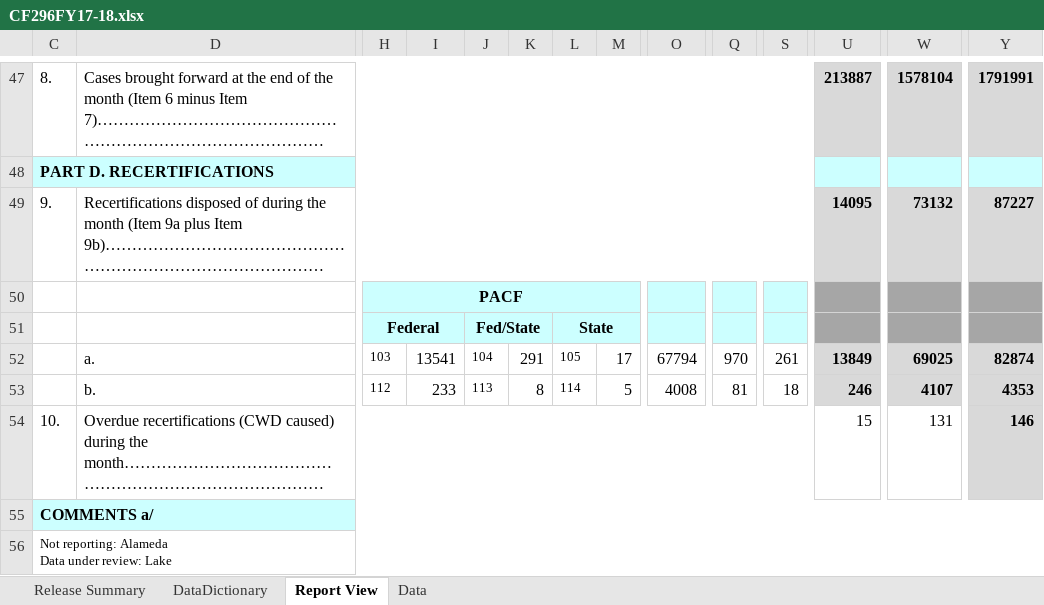
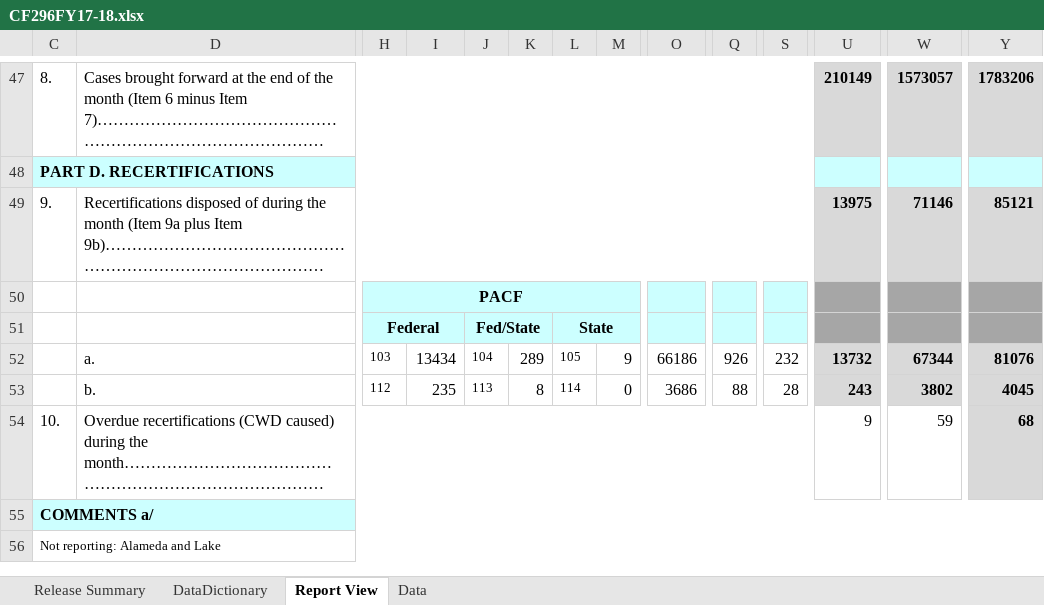
Before and after one commit to eday1632/calfresh, an Excel workbook: data/tbl_cf296/xlsx/CF296FY17-18.xlsx, sheet Report View, drawn as a sheet; only a part is shown, gaps mark what is left out; long unchanged cells end in …; values as stored, in another font and other column widths than the file's, no borders; charts and pictures not drawn; ↵ is a line break in a cell; the diff covers the shown part only; the diff names each change by its address in the sheet, - before the commit and + after, or states it on an @@ line.

```diff
--- a/data/tbl_cf296/xlsx/CF296FY17-18.xlsx (sheet Report View)
+++ b/data/tbl_cf296/xlsx/CF296FY17-18.xlsx (sheet Report View)
-U47: 213887
+U47: 210149
-W47: 1578104
+W47: 1573057
-Y47: 1791991
+Y47: 1783206
-U49: 14095
+U49: 13975
-W49: 73132
+W49: 71146
-Y49: 87227
+Y49: 85121
-I52: 13541
+I52: 13434
-K52: 291
+K52: 289
-M52: 17
+M52: 9
-O52: 67794
+O52: 66186
-Q52: 970
+Q52: 926
-S52: 261
+S52: 232
-U52: 13849
+U52: 13732
-W52: 69025
+W52: 67344
-Y52: 82874
+Y52: 81076
-I53: 233
+I53: 235
-M53: 5
+M53: 0
-O53: 4008
+O53: 3686
-Q53: 81
+Q53: 88
-S53: 18
+S53: 28
-U53: 246
+U53: 243
-W53: 4107
+W53: 3802
-Y53: 4353
+Y53: 4045
-U54: 15
+U54: 9
-W54: 131
+W54: 59
-Y54: 146
+Y54: 68
-C56: Not reporting: Alameda ↵ Data under review: Lake
+C56: Not reporting: Alameda and Lake
```
Also changed, not shown: 96 edited cells elsewhere in this sheet, sheet Data, sheet Release Summary, formulas that keep their value, hidden cells, data/tbl_dfa256/xlsx/DFA256FY17-18.xlsx, 13 other files.
